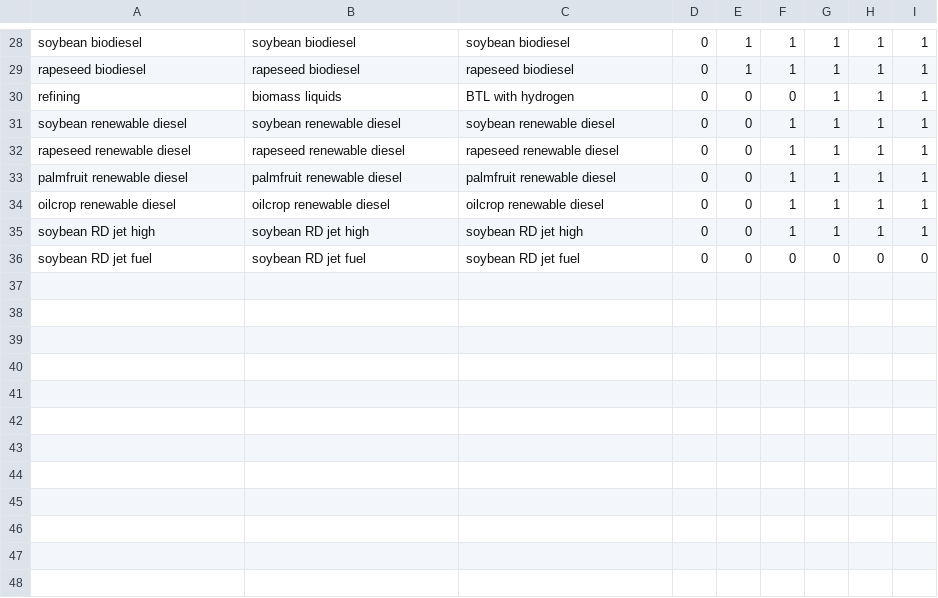
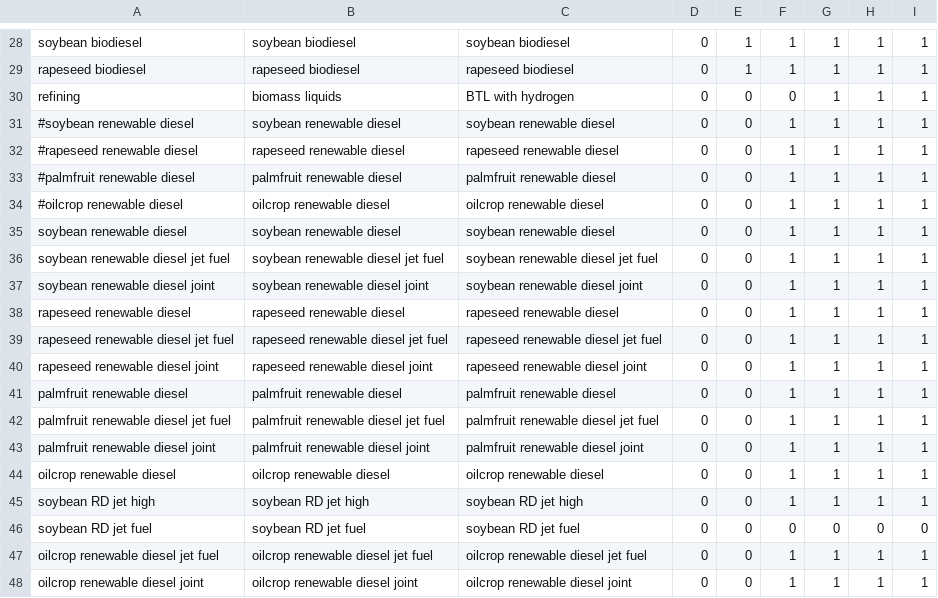
Before and after one commit to marideeweber/gcam-core, a CSV file: input/gcamdata/inst/extdata/energy/A22.globaltech_shrwt.csv, drawn as a sheet; only a part is shown, gaps mark what is left out.

```diff
--- a/input/gcamdata/inst/extdata/energy/A22.globaltech_shrwt.csv
+++ b/input/gcamdata/inst/extdata/energy/A22.globaltech_shrwt.csv
@@ -30,5 +30,15 @@ rapeseed biodiesel,rapeseed biodiesel,rapeseed biodiesel,0,1,1,1,1,1
 refining,biomass liquids,BTL with hydrogen,0,0,0,1,1,1
+#soybean renewable diesel,soybean renewable diesel,soybean renewable diesel,0,0,1,1,1,1
+#rapeseed renewable diesel,rapeseed renewable diesel,rapeseed renewable diesel,0,0,1,1,1,1
+#palmfruit renewable diesel,palmfruit renewable diesel,palmfruit renewable diesel,0,0,1,1,1,1
+#oilcrop renewable diesel,oilcrop renewable diesel,oilcrop renewable diesel,0,0,1,1,1,1
 soybean renewable diesel,soybean renewable diesel,soybean renewable diesel,0,0,1,1,1,1
+soybean renewable diesel jet fuel,soybean renewable diesel jet fuel,soybean renewable diesel jet fuel,0,0,1,1,1,1
+soybean renewable diesel joint,soybean renewable diesel joint,soybean renewable diesel joint,0,0,1,1,1,1
 rapeseed renewable diesel,rapeseed renewable diesel,rapeseed renewable diesel,0,0,1,1,1,1
+rapeseed renewable diesel jet fuel,rapeseed renewable diesel jet fuel,rapeseed renewable diesel jet fuel,0,0,1,1,1,1
+rapeseed renewable diesel joint,rapeseed renewable diesel joint,rapeseed renewable diesel joint,0,0,1,1,1,1
 palmfruit renewable diesel,palmfruit renewable diesel,palmfruit renewable diesel,0,0,1,1,1,1
+palmfruit renewable diesel jet fuel,palmfruit renewable diesel jet fuel,palmfruit renewable diesel jet fuel,0,0,1,1,1,1
+palmfruit renewable diesel joint,palmfruit renewable diesel joint,palmfruit renewable diesel joint,0,0,1,1,1,1
 oilcrop renewable diesel,oilcrop renewable diesel,oilcrop renewable diesel,0,0,1,1,1,1
@@ -36 +46,3 @@ soybean RD jet high,soybean RD jet high,soybean RD jet high,0,0,1,1,1,1
 soybean RD jet fuel,soybean RD jet fuel,soybean RD jet fuel,0,0,0,0,0,0
+oilcrop renewable diesel jet fuel,oilcrop renewable diesel jet fuel,oilcrop renewable diesel jet fuel,0,0,1,1,1,1
+oilcrop renewable diesel joint,oilcrop renewable diesel joint,oilcrop renewable diesel joint,0,0,1,1,1,1
```
Also changed, not shown: input/gcamdata/inst/extdata/energy/A22.globaltech_coef.csv, input/gcamdata/inst/extdata/energy/A22.sector.csv, 16 other files.
